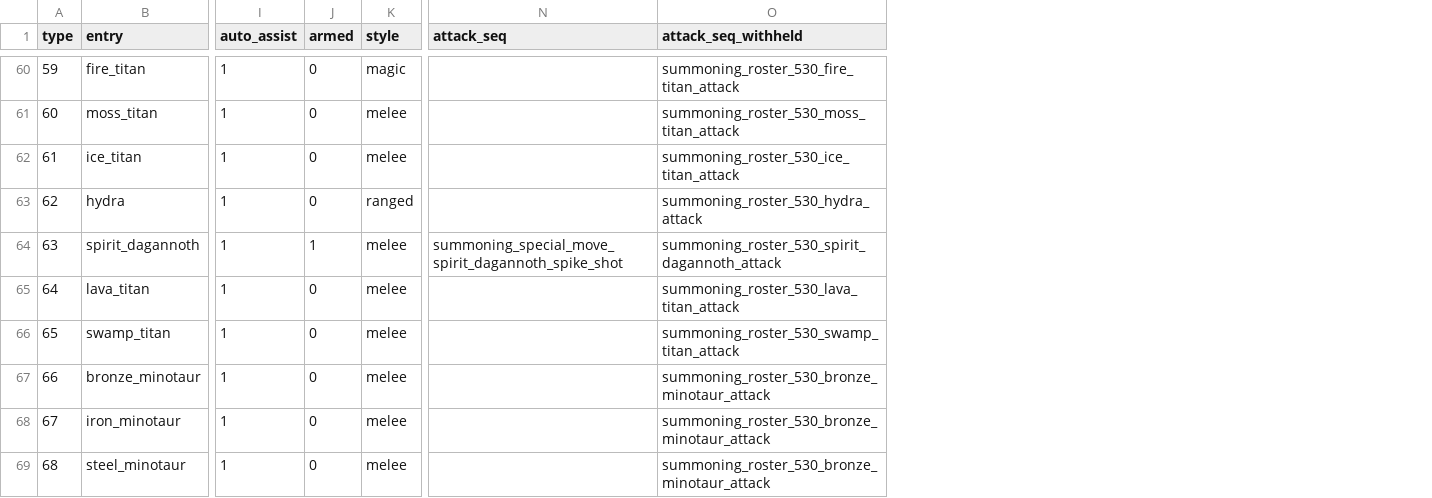
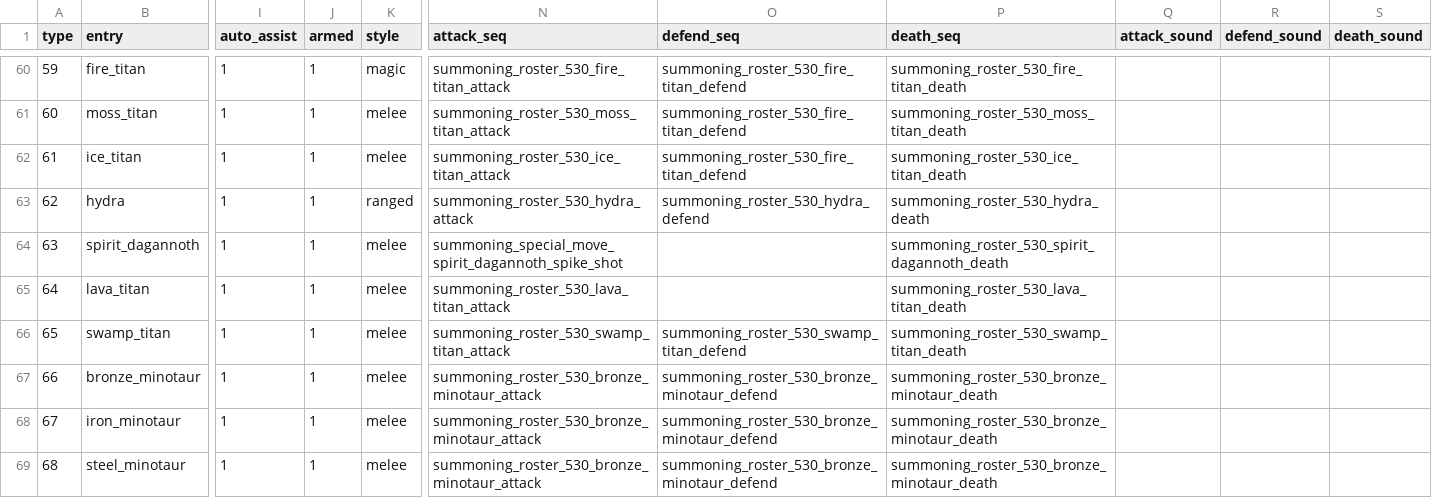
Before and after one commit to MRobertEvers/oldschool-clientc, a CSV file: docs/summoning_port/familiar_normal_combat_530.csv, drawn as a sheet; only a part is shown, gaps mark what is left out; removed rows and columns are numbered as before the commit, all else as after; the diff covers the shown part only; the diff names each change by its address in the sheet, - before the commit and + after, or states it on an @@ line.

Commit message:
summoning port tools

```diff
--- a/docs/summoning_port/familiar_normal_combat_530.csv
+++ b/docs/summoning_port/familiar_normal_combat_530.csv
-column O (attack_seq_withheld), rows 60-69: summoning_roster_530_fire_titan_attack | summoning_roster_530_moss_titan_attack | summoning_roster_530_ice_titan_attack | summoning_roster_530_hydra_attack | summoning_roster_530_spirit_dagannoth_attack | summoning_roster_530_lava_titan_attack | summoning_roster_530_swamp_titan_attack | summoning_roster_530_bronze_minotaur_attack | summoning_roster_530_bronze_minotaur_attack | summoning_roster_530_bronze_minotaur_attack
+column O (defend_seq), rows 60-69: summoning_roster_530_fire_titan_defend | summoning_roster_530_fire_titan_defend | summoning_roster_530_fire_titan_defend | summoning_roster_530_hydra_defend |  |  | summoning_roster_530_swamp_titan_defend | summoning_roster_530_bronze_minotaur_defend | summoning_roster_530_bronze_minotaur_defend | summoning_roster_530_bronze_minotaur_defend
+column P (death_seq), rows 60-69: summoning_roster_530_fire_titan_death | summoning_roster_530_moss_titan_death | summoning_roster_530_ice_titan_death | summoning_roster_530_hydra_death | summoning_roster_530_spirit_dagannoth_death | summoning_roster_530_lava_titan_death | summoning_roster_530_swamp_titan_death | summoning_roster_530_bronze_minotaur_death | summoning_roster_530_bronze_minotaur_death | summoning_roster_530_bronze_minotaur_death
+column Q (attack_sound), empty
+column R (defend_sound), empty
+column S (death_sound), empty
-J60:J63 (armed): 0
+J60:J63 (armed): 1
-N60 (attack_seq): (empty)
+N60 (attack_seq): summoning_roster_530_fire_titan_attack
-N61 (attack_seq): (empty)
+N61 (attack_seq): summoning_roster_530_moss_titan_attack
-N62 (attack_seq): (empty)
+N62 (attack_seq): summoning_roster_530_ice_titan_attack
-N63 (attack_seq): (empty)
+N63 (attack_seq): summoning_roster_530_hydra_attack
-J65:J69 (armed): 0
+J65:J69 (armed): 1
-N65 (attack_seq): (empty)
+N65 (attack_seq): summoning_roster_530_lava_titan_attack
-N66 (attack_seq): (empty)
+N66 (attack_seq): summoning_roster_530_swamp_titan_attack
-N67:N69 (attack_seq): (empty)
+N67:N69 (attack_seq): summoning_roster_530_bronze_minotaur_attack
```
Also changed, not shown: 64 edited cells elsewhere in this file, 8 other files.
